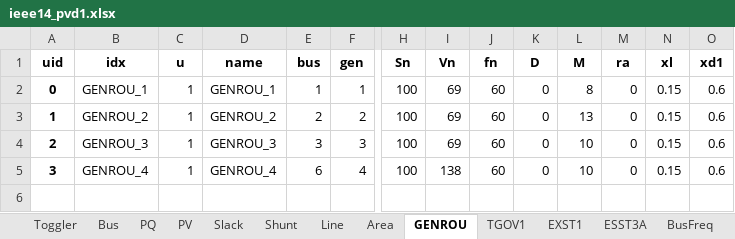
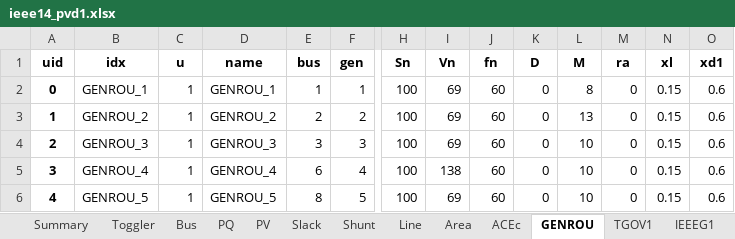
Before and after one commit to CURENT/andes, an Excel workbook: andes/cases/ieee14/ieee14_pvd1.xlsx, sheet GENROU, drawn as a sheet; only a part is shown, gaps mark what is left out; values as stored, in another font and other column widths than the file's, no borders; rows hold the shown columns only; the diff names each change by its address in the sheet, - before the commit and + after, or states it on an @@ line.

```diff
--- a/andes/cases/ieee14/ieee14_pvd1.xlsx (sheet GENROU)
+++ b/andes/cases/ieee14/ieee14_pvd1.xlsx (sheet GENROU)
+sheet tab: Summary
+sheet tab: ACEc
+sheet tab: IEEEG1
+row 6: 4 | GENROU_5 | 1 | GENROU_5 | 8 | 5 | 100 | 69 | 60 | 0 | 10 | 0 | 0.15 | 0.6
```
Also changed, not shown: sheet PVD1, sheet ESST3A, sheet TGOV1, sheet PV, sheet Toggler, sheet BusFreq, other sheet tabs.
